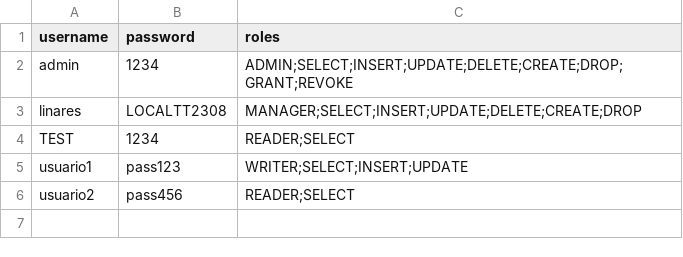
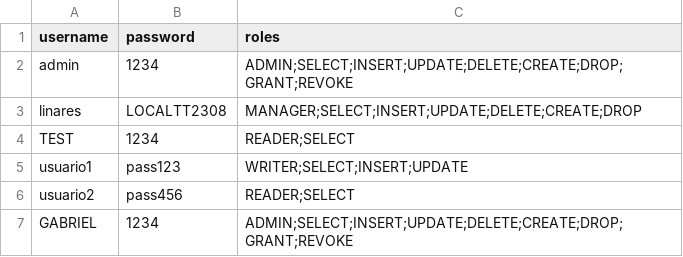
Before and after one commit to FrancoC519/MythQL, a CSV file: Server/build/classes/users.csv, drawn as a sheet.

Commit message:
Parcial Implementacion de UI: Roles

```diff
--- a/Server/build/classes/users.csv
+++ b/Server/build/classes/users.csv
@@ -6 +6,2 @@ usuario1,pass123,WRITER;SELECT;INSERT;UPDATE
 usuario2,pass456,READER;SELECT
+GABRIEL,1234,ADMIN;SELECT;INSERT;UPDATE;DELETE;CREATE;DROP;GRANT;REVOKE
```
Also changed, not shown: Server/src/users.csv, 21 other files.
